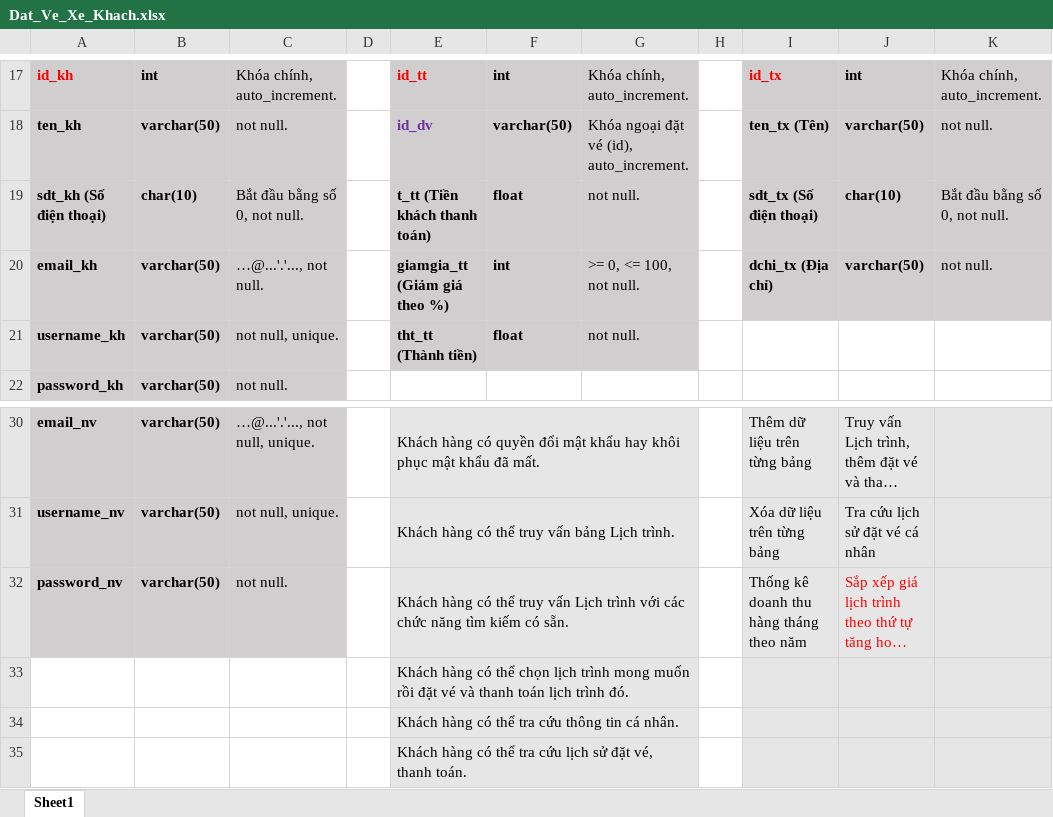
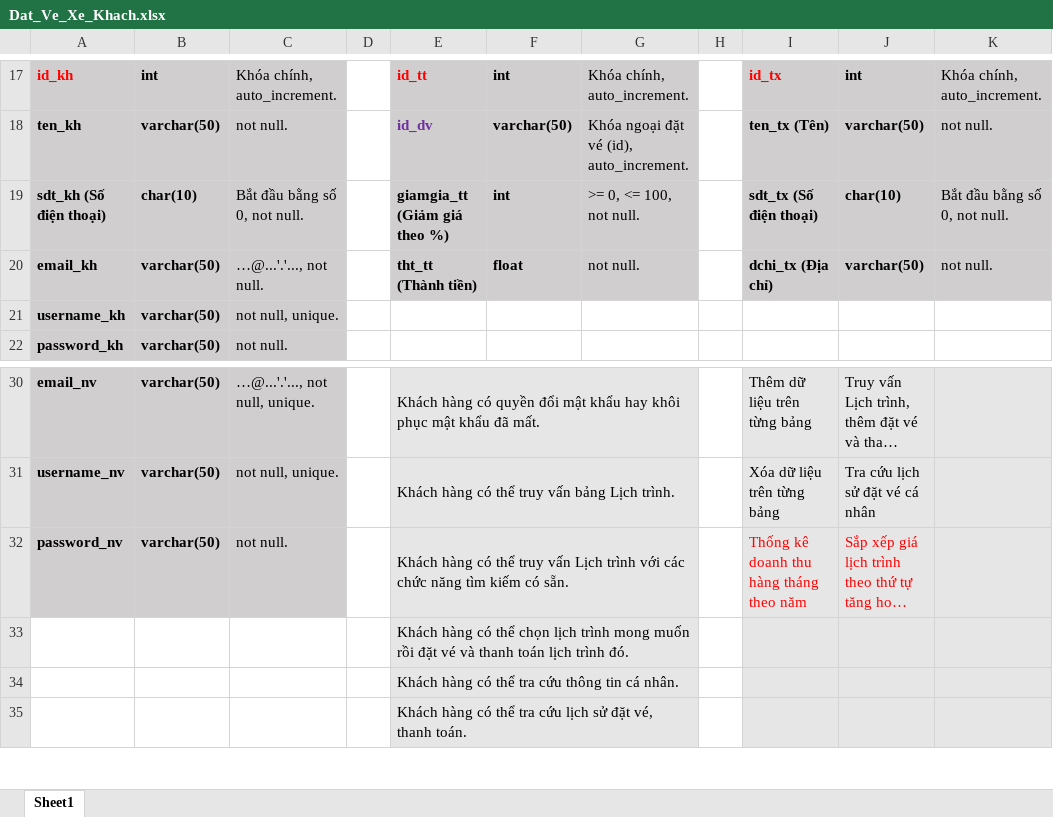
Before and after one commit to LaThanhTrong/Dat_Ve_Xe_Khach, an Excel workbook: Bus_Booking/Dat_Ve_Xe_Khach.xlsx, sheet Sheet1, drawn as a sheet; only a part is shown, gaps mark what is left out; long unchanged cells end in …; values as stored, in another font and other column widths than the file's, no borders; the diff names each change by its address in the sheet, - before the commit and + after, or states it on an @@ line.

```diff
--- a/Bus_Booking/Dat_Ve_Xe_Khach.xlsx (sheet Sheet1)
+++ b/Bus_Booking/Dat_Ve_Xe_Khach.xlsx (sheet Sheet1)
-E19: t_tt (Tiền khách thanh toán)
+E19: giamgia_tt (Giảm giá theo %)
-F19: float
+F19: int
-G19: not null.
+G19: >= 0, <= 100, not null.
-E20: giamgia_tt (Giảm giá theo %)
+E20: tht_tt (Thành tiền)
-F20: int
+F20: float
-G20: >= 0, <= 100, not null.
+G20: not null.
-E21: tht_tt (Thành tiền)
+E21: (empty)
-E21:G21 fill: #D0CECE
+E21:G21 fill: none
-F21: float
+F21: (empty)
-G21: not null.
+G21: (empty)
-I32 text colour: black
+I32 text colour: #FF0000
```
Also changed, not shown: 3 other files.
